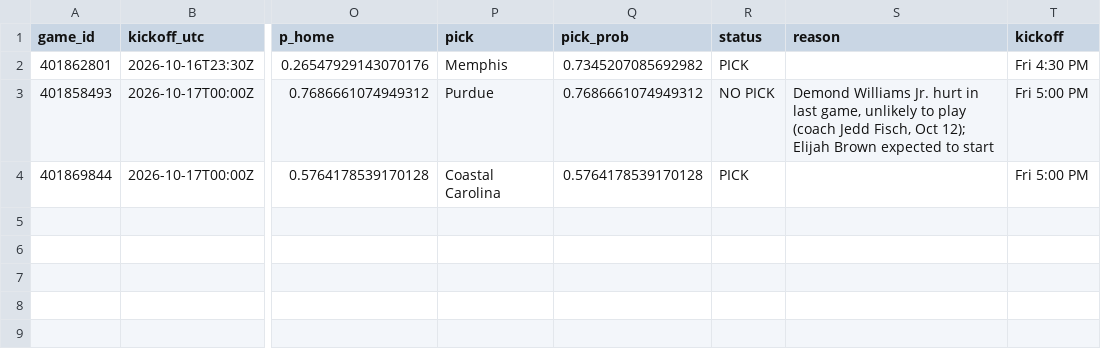
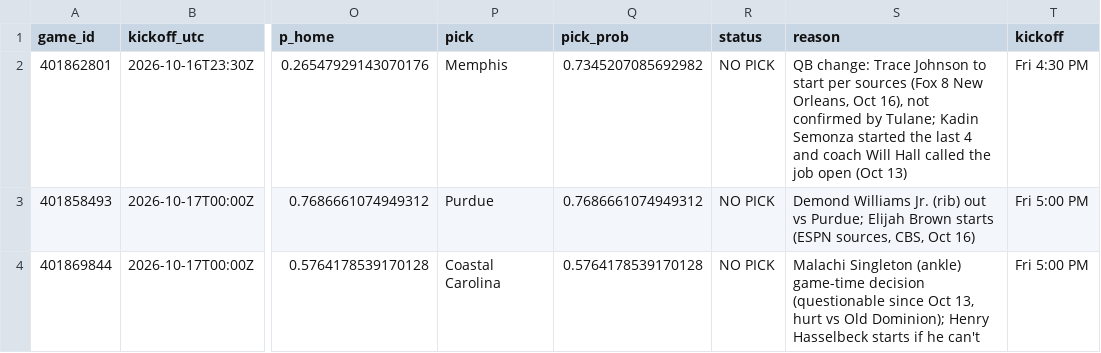
Before and after one commit to stardust1327/sports-engines, a CSV file: results/cfb_2026-10-16_picks.csv, drawn as a sheet; only a part is shown, gaps mark what is left out; the diff names each change by its address in the sheet, - before the commit and + after, or states it on an @@ line.

```diff
--- a/results/cfb_2026-10-16_picks.csv
+++ b/results/cfb_2026-10-16_picks.csv
-R2 (status): PICK
+R2 (status): NO PICK
-S2 (reason): (empty)
+S2 (reason): QB change: Trace Johnson to start per sources (Fox 8 New Orleans, Oct 16), not confirmed by Tulane; Kadin Semonza started the last 4 and coach Will Hall called the job open (Oct 13)
-S3 (reason): …Williams Jr. hurt in last game, unlikely to play (coach Jedd Fisch, Oct 12); Elijah Brown expected to start
+S3 (reason): …Williams Jr. (rib) out vs Purdue; Elijah Brown starts (ESPN sources, CBS, Oct 16)
-R4 (status): PICK
+R4 (status): NO PICK
-S4 (reason): (empty)
+S4 (reason): Malachi Singleton (ankle) game-time decision (questionable since Oct 13, hurt vs Old Dominion); Henry Hasselbeck starts if he can't
```
Also changed, not shown: results/nfl_cfbmethod_2026_week06_picks.csv, results/prompt_cfb_2026-10-16_picks.csv, 3 other files.
